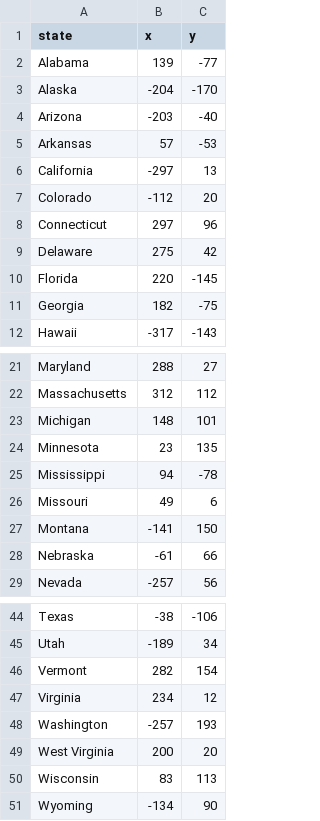
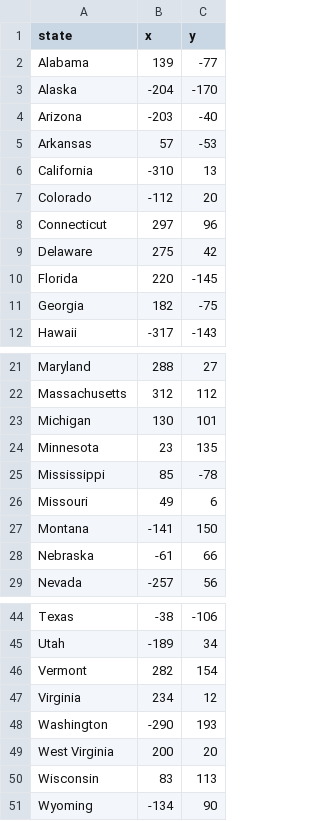
Before and after one commit to Josh-DJ/U.S.StateQuiz, a CSV file: blank_states.csv, drawn as a sheet; only a part is shown, gaps mark what is left out.

Commit message:
Updated coordinates.

```diff
--- a/blank_states.csv
+++ b/blank_states.csv
@@ -5,3 +5,3 @@ Arizona,-203,-40
 Arkansas,57,-53
-California,-297,13
+California,-310,13
 Colorado,-112,20
@@ -22,5 +22,5 @@ Maryland,288,27
 Massachusetts,312,112
-Michigan,148,101
+Michigan,130,101
 Minnesota,23,135
-Mississippi,94,-78
+Mississippi,85,-78
 Missouri,49,6
@@ -47,3 +47,3 @@ Vermont,282,154
 Virginia,234,12
-Washington,-257,193
+Washington,-290,193
 West Virginia,200,20
```
